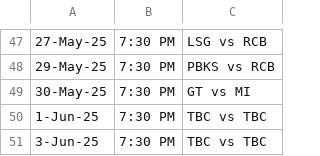
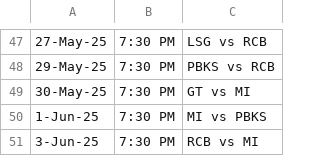
Before and after one commit to AsifCodeBank123/ipl-fantasy-dashboard, a CSV file: match_schedule.csv, drawn as a sheet; only a part is shown, gaps mark what is left out; the diff names each change by its address in the sheet, - before the commit and + after, or states it on an @@ line.

Commit message:
schedule updated

```diff
--- a/match_schedule.csv
+++ b/match_schedule.csv
-C50: TBC vs TBC
+C50: MI vs PBKS
-C51: TBC vs TBC
+C51: RCB vs MI
```
